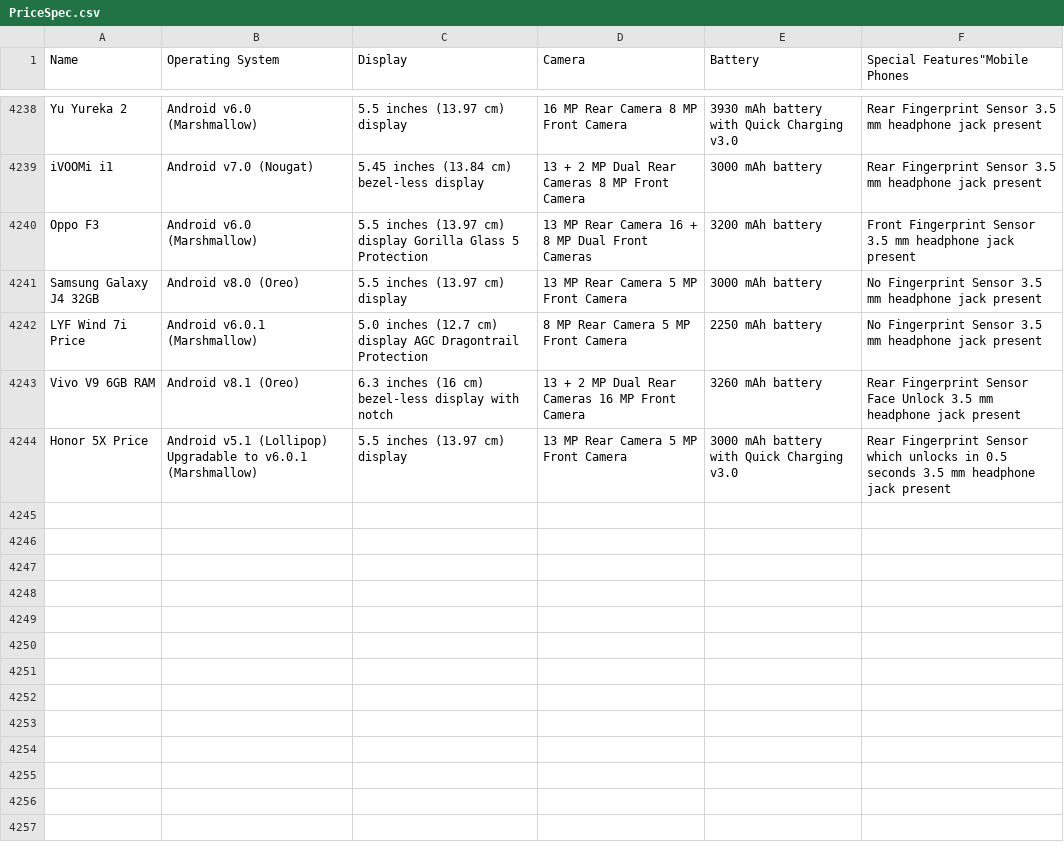
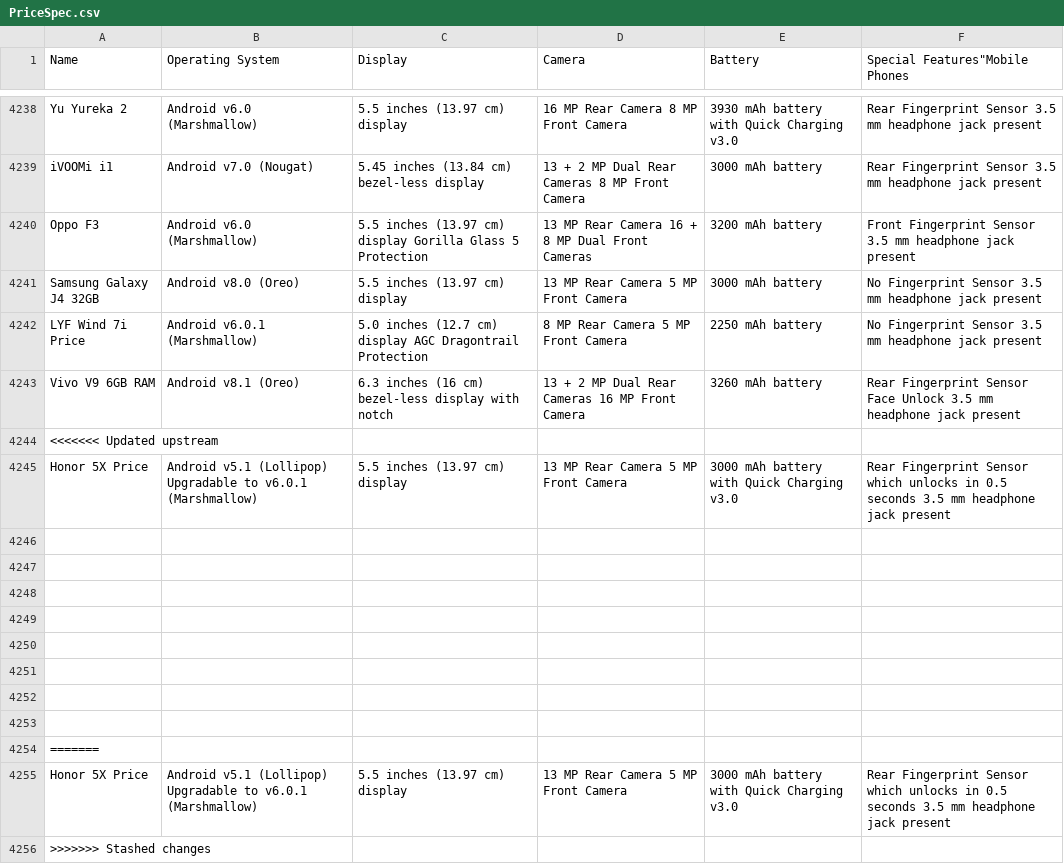
Before and after one commit to vig7/PriceCompare, a CSV file: PriceSpec.csv, drawn as a sheet; only a part is shown, gaps mark what is left out; the diff names each change by its address in the sheet, - before the commit and + after, or states it on an @@ line.

```diff
--- a/PriceSpec.csv
+++ b/PriceSpec.csv
+row 4244: <<<<<<< Updated upstream
+row 4246: (empty)
+row 4247: (empty)
+row 4248: (empty)
+row 4249: (empty)
+row 4250: (empty)
+row 4251: (empty)
+row 4252: (empty)
+row 4253: (empty)
+row 4254: =======
+row 4255: Honor 5X Price | Android v5.1 (Lollipop) Upgradable to v6.0.1 (Marshmallow) | 5.5 inches (13.97 cm) display | 13 MP Rear Camera 5 MP Front Camera | 3000 mAh battery with Quick Charging v3.0 | Rear Fingerprint Sensor which unlocks in 0.5 seconds 3.5 mm headphone jack present
+row 4256: >>>>>>> Stashed changes
```
Also changed, not shown: 7 other files.
